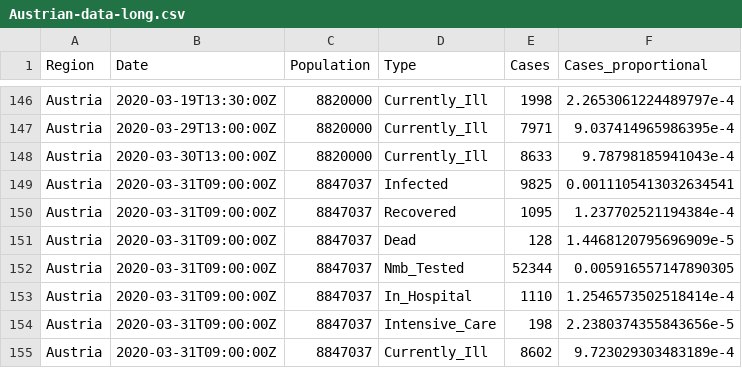
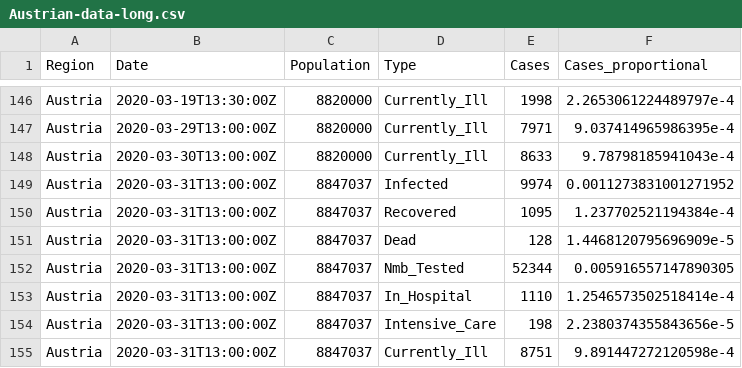
Before and after one commit to joph/Covid19-Austria-data, a CSV file: Austrian-data-long.csv, drawn as a sheet; only a part is shown, gaps mark what is left out.

```diff
--- a/Austrian-data-long.csv
+++ b/Austrian-data-long.csv
@@ -148,8 +148,8 @@ Austria,2020-03-29T13:00:00Z,8820000,Currently_Ill,7971,9.037414965986395e-4
 Austria,2020-03-30T13:00:00Z,8820000,Currently_Ill,8633,9.78798185941043e-4
-Austria,2020-03-31T09:00:00Z,8847037,Infected,9825,0.0011105413032634541
-Austria,2020-03-31T09:00:00Z,8847037,Recovered,1095,1.237702521194384e-4
-Austria,2020-03-31T09:00:00Z,8847037,Dead,128,1.4468120795696909e-5
-Austria,2020-03-31T09:00:00Z,8847037,Nmb_Tested,52344,0.005916557147890305
-Austria,2020-03-31T09:00:00Z,8847037,In_Hospital,1110,1.2546573502518414e-4
-Austria,2020-03-31T09:00:00Z,8847037,Intensive_Care,198,2.2380374355843656e-5
-Austria,2020-03-31T09:00:00Z,8847037,Currently_Ill,8602,9.723029303483189e-4
+Austria,2020-03-31T13:00:00Z,8847037,Infected,9974,0.0011273831001271952
+Austria,2020-03-31T13:00:00Z,8847037,Recovered,1095,1.237702521194384e-4
+Austria,2020-03-31T13:00:00Z,8847037,Dead,128,1.4468120795696909e-5
+Austria,2020-03-31T13:00:00Z,8847037,Nmb_Tested,52344,0.005916557147890305
+Austria,2020-03-31T13:00:00Z,8847037,In_Hospital,1110,1.2546573502518414e-4
+Austria,2020-03-31T13:00:00Z,8847037,Intensive_Care,198,2.2380374355843656e-5
+Austria,2020-03-31T13:00:00Z,8847037,Currently_Ill,8751,9.891447272120598e-4
```
Also changed, not shown: Austrian-data-wide.csv.
